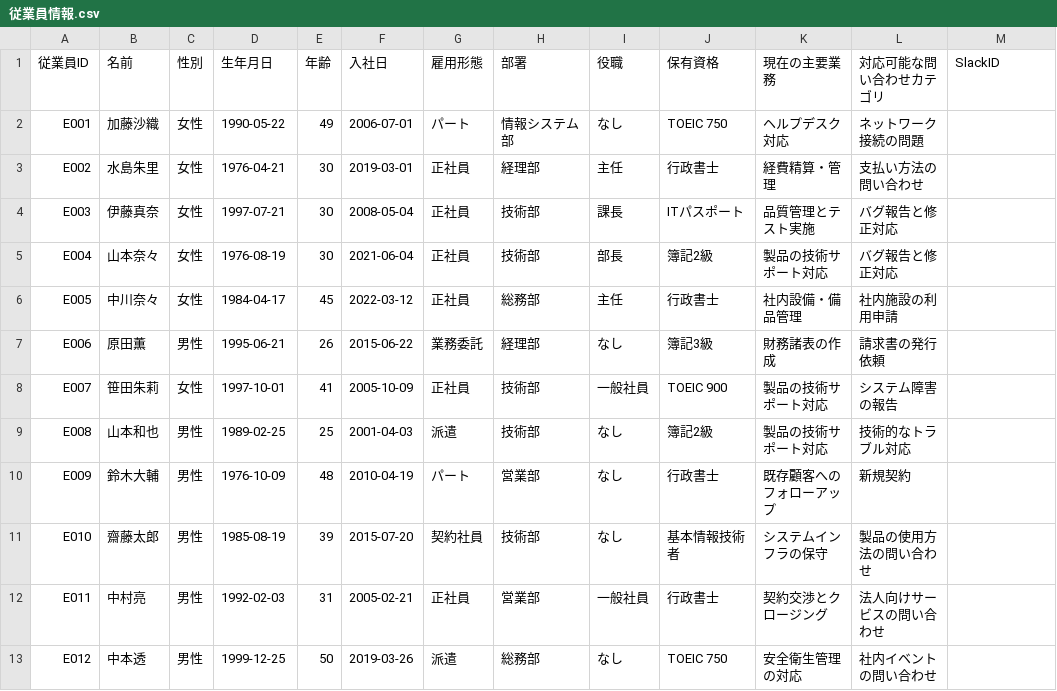
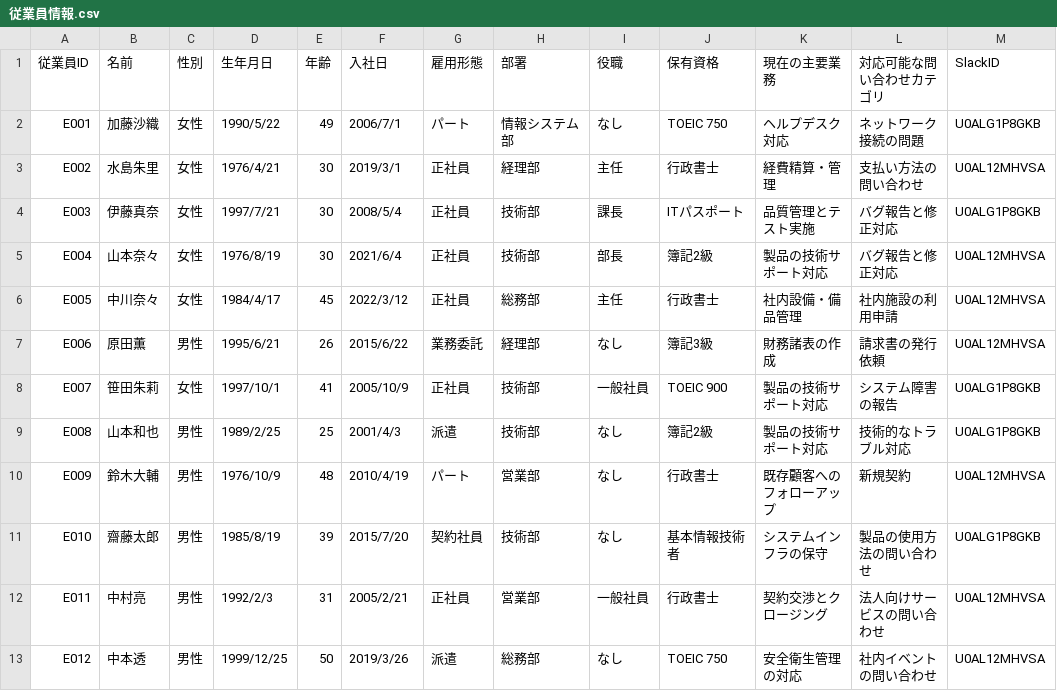
Before and after one commit to yellow-detteiu/customer-contact, a CSV file: data/slack/従業員情報.csv, drawn as a sheet; only a part is shown; the diff covers the shown part only.

Commit message:
envの情報、従業員情報などを更新

```diff
--- a/data/slack/従業員情報.csv
+++ b/data/slack/従業員情報.csv
@@ -1,13 +1,13 @@
 従業員ID,名前,性別,生年月日,年齢,入社日,雇用形態,部署,役職,保有資格,現在の主要業務,対応可能な問い合わせカテゴリ,SlackID
-E001,加藤沙織,女性,1990-05-22,49,2006-07-01,パート,情報システム部,なし,TOEIC 750,ヘルプデスク対応,ネットワーク接続の問題,
-E002,水島朱里,女性,1976-04-21,30,2019-03-01,正社員,経理部,主任,行政書士,経費精算・管理,支払い方法の問い合わせ,
-E003,伊藤真奈,女性,1997-07-21,30,2008-05-04,正社員,技術部,課長,ITパスポート,品質管理とテスト実施,バグ報告と修正対応,
-E004,山本奈々,女性,1976-08-19,30,2021-06-04,正社員,技術部,部長,簿記2級,製品の技術サポート対応,バグ報告と修正対応,
-E005,中川奈々,女性,1984-04-17,45,2022-03-12,正社員,総務部,主任,行政書士,社内設備・備品管理,社内施設の利用申請,
-E006,原田薫,男性,1995-06-21,26,2015-06-22,業務委託,経理部,なし,簿記3級,財務諸表の作成,請求書の発行依頼,
-E007,笹田朱莉,女性,1997-10-01,41,2005-10-09,正社員,技術部,一般社員,TOEIC 900,製品の技術サポート対応,システム障害の報告,
-E008,山本和也,男性,1989-02-25,25,2001-04-03,派遣,技術部,なし,簿記2級,製品の技術サポート対応,技術的なトラブル対応,
-E009,鈴木大輔,男性,1976-10-09,48,2010-04-19,パート,営業部,なし,行政書士,既存顧客へのフォローアップ,新規契約,
-E010,齋藤太郎,男性,1985-08-19,39,2015-07-20,契約社員,技術部,なし,基本情報技術者,システムインフラの保守,製品の使用方法の問い合わせ,
-E011,中村亮,男性,1992-02-03,31,2005-02-21,正社員,営業部,一般社員,行政書士,契約交渉とクロージング,法人向けサービスの問い合わせ,
-E012,中本透,男性,1999-12-25,50,2019-03-26,派遣,総務部,なし,TOEIC 750,安全衛生管理の対応,社内イベントの問い合わせ,
+E001,加藤沙織,女性,1990/5/22,49,2006/7/1,パート,情報システム部,なし,TOEIC 750,ヘルプデスク対応,ネットワーク接続の問題,U0ALG1P8GKB
+E002,水島朱里,女性,1976/4/21,30,2019/3/1,正社員,経理部,主任,行政書士,経費精算・管理,支払い方法の問い合わせ,U0AL12MHVSA
+E003,伊藤真奈,女性,1997/7/21,30,2008/5/4,正社員,技術部,課長,ITパスポート,品質管理とテスト実施,バグ報告と修正対応,U0ALG1P8GKB
+E004,山本奈々,女性,1976/8/19,30,2021/6/4,正社員,技術部,部長,簿記2級,製品の技術サポート対応,バグ報告と修正対応,U0AL12MHVSA
+E005,中川奈々,女性,1984/4/17,45,2022/3/12,正社員,総務部,主任,行政書士,社内設備・備品管理,社内施設の利用申請,U0AL12MHVSA
+E006,原田薫,男性,1995/6/21,26,2015/6/22,業務委託,経理部,なし,簿記3級,財務諸表の作成,請求書の発行依頼,U0AL12MHVSA
+E007,笹田朱莉,女性,1997/10/1,41,2005/10/9,正社員,技術部,一般社員,TOEIC 900,製品の技術サポート対応,システム障害の報告,U0ALG1P8GKB
+E008,山本和也,男性,1989/2/25,25,2001/4/3,派遣,技術部,なし,簿記2級,製品の技術サポート対応,技術的なトラブル対応,U0ALG1P8GKB
+E009,鈴木大輔,男性,1976/10/9,48,2010/4/19,パート,営業部,なし,行政書士,既存顧客へのフォローアップ,新規契約,U0AL12MHVSA
+E010,齋藤太郎,男性,1985/8/19,39,2015/7/20,契約社員,技術部,なし,基本情報技術者,システムインフラの保守,製品の使用方法の問い合わせ,U0ALG1P8GKB
+E011,中村亮,男性,1992/2/3,31,2005/2/21,正社員,営業部,一般社員,行政書士,契約交渉とクロージング,法人向けサービスの問い合わせ,U0AL12MHVSA
+E012,中本透,男性,1999/12/25,50,2019/3/26,派遣,総務部,なし,TOEIC 750,安全衛生管理の対応,社内イベントの問い合わせ,U0AL12MHVSA
```
Also changed, not shown: 54 edited cells elsewhere in this file.
